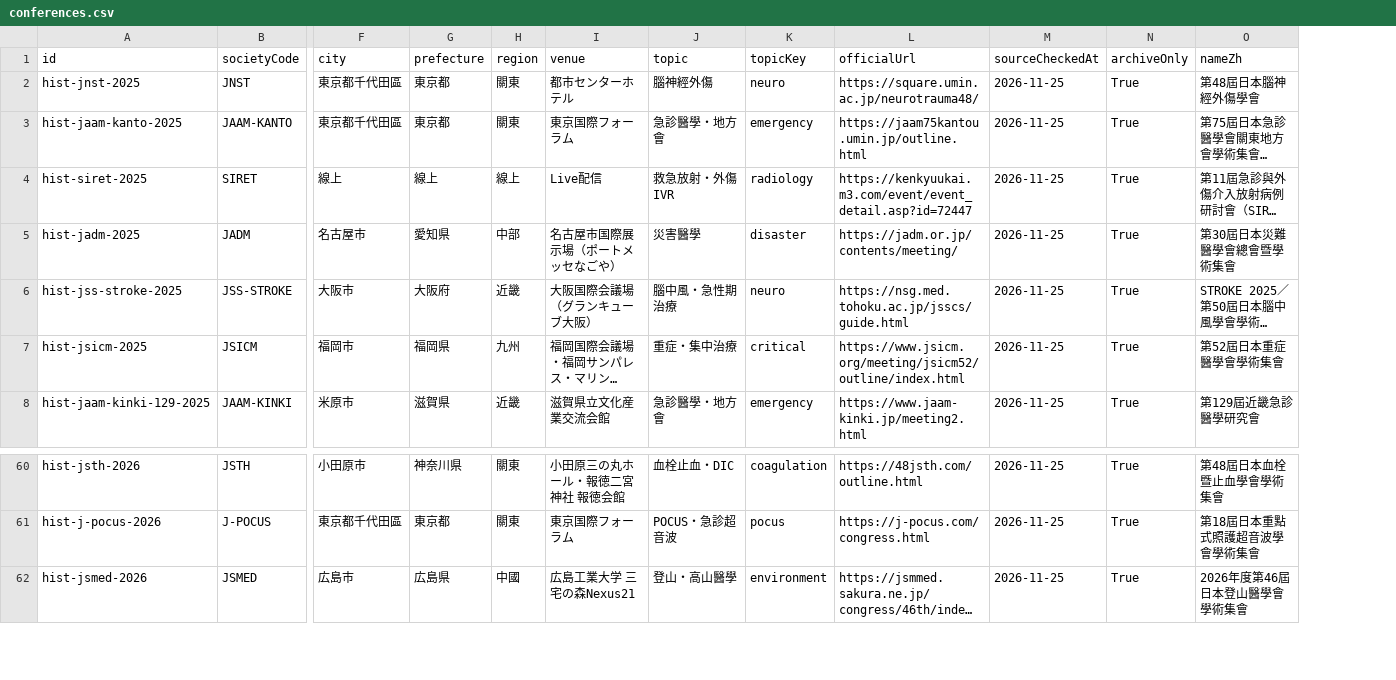
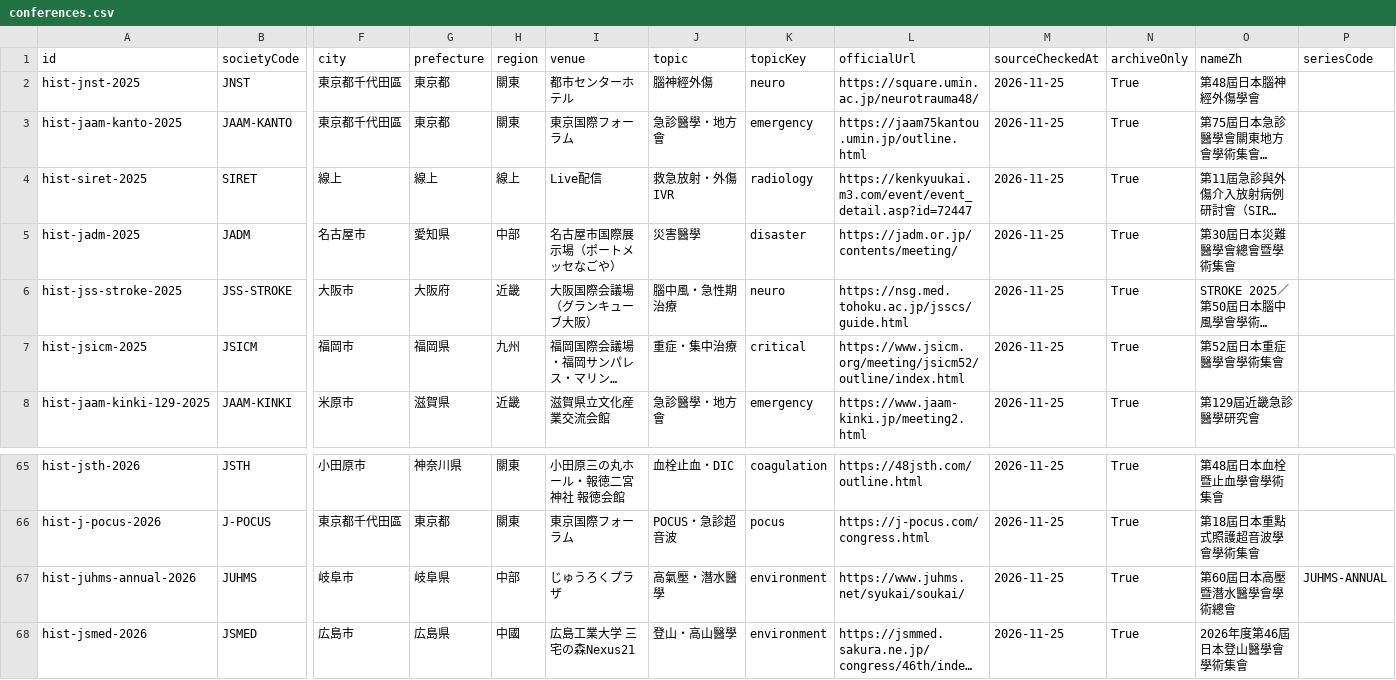
Before and after one commit to brianann2339/japan-em-conference-map, a CSV file: dist/conferences.csv, drawn as a sheet; only a part is shown, gaps mark what is left out; long unchanged cells end in …; rows hold the shown columns only; the diff covers the shown part only; the diff names each change by its address in the sheet, - before the commit and + after, or states it on an @@ line.

```diff
--- a/dist/conferences.csv
+++ b/dist/conferences.csv
+column P (seriesCode), empty
+row 67: hist-juhms-annual-2026 | JUHMS | 岐阜市 | 岐阜県 | 中部 | じゅうろくプラザ | 高氣壓・潛水醫學 | environment | https://www.juhms.net/syukai/soukai/ | 2026-11-25 | True | 第60屆日本高壓暨潛水醫學會學術總會 | JUHMS-ANNUAL
```
Also changed, not shown: 9 added rows elsewhere in this file, docs/conferences.csv, 21 other files.
